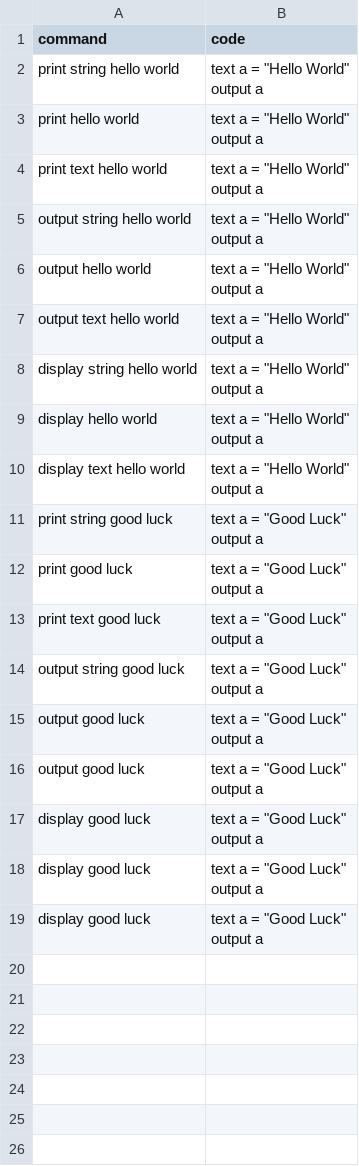
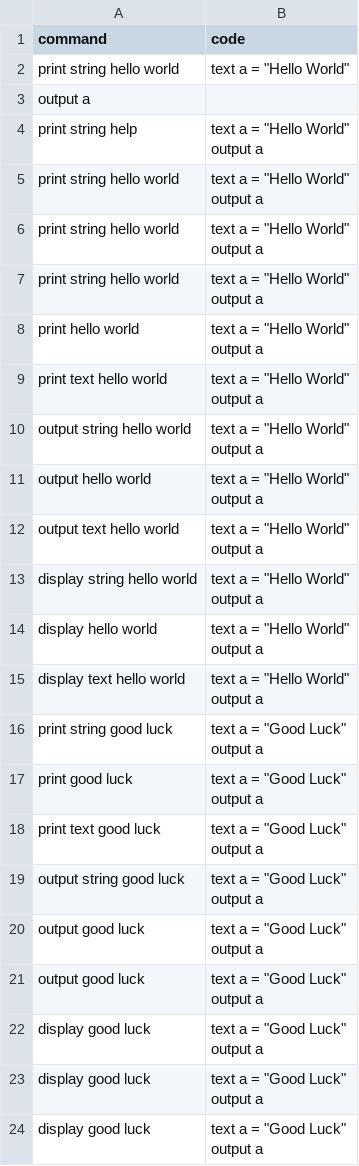
Before and after one commit to Suvetha11/FYP-Dataset, a CSV file: data/Book3.csv, drawn as a sheet.

Commit message:
Update Book3.csv

```diff
--- a/data/Book3.csv
+++ b/data/Book3.csv
@@ -1,2 +1,10 @@
 command,code
+print string hello world,text a = "Hello World"
+output a
+print string help,"text a = ""Hello World""
+output a"
+print string hello world,"text a = ""Hello World""
+output a"
+print string hello world,"text a = ""Hello World""
+output a"
 print string hello world,"text a = ""Hello World""
```
